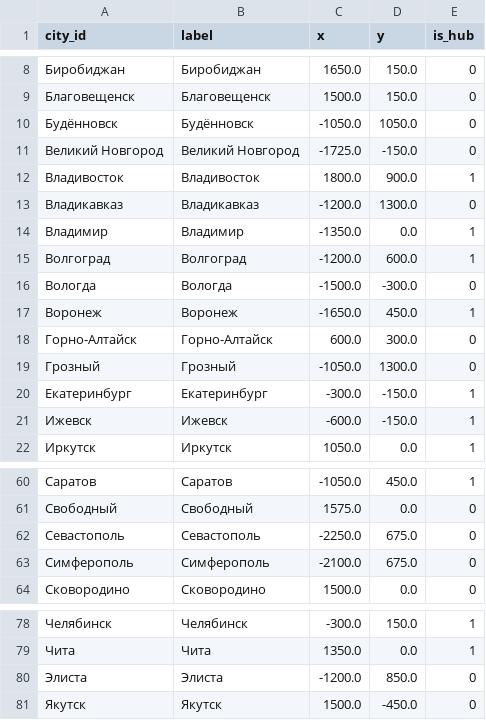
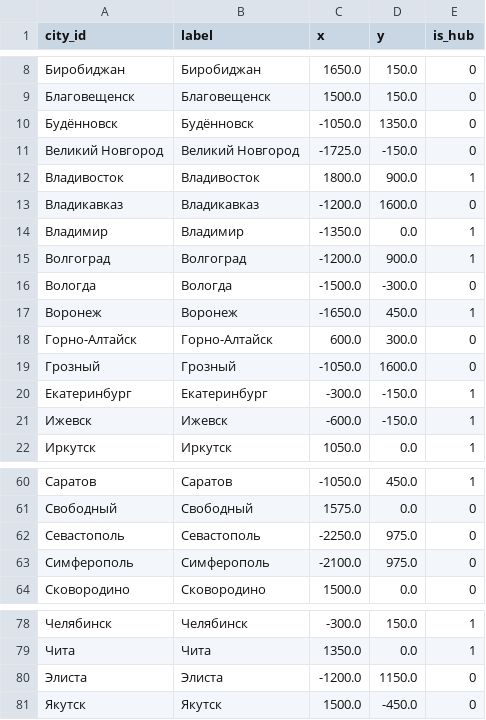
Before and after one commit to hhwwwww1414/Drive-Metro, a CSV file: public/data/cities.csv, drawn as a sheet; only a part is shown, gaps mark what is left out; the diff covers the shown part only.

```diff
--- a/public/data/cities.csv
+++ b/public/data/cities.csv
@@ -9,8 +9,8 @@ city_id,label,x,y,is_hub
 Благовещенск,Благовещенск,1500.0,150.0,0
-Будённовск,Будённовск,-1050.0,1050.0,0
+Будённовск,Будённовск,-1050.0,1350.0,0
 Великий Новгород,Великий Новгород,-1725.0,-150.0,0
 Владивосток,Владивосток,1800.0,900.0,1
-Владикавказ,Владикавказ,-1200.0,1300.0,0
+Владикавказ,Владикавказ,-1200.0,1600.0,0
 Владимир,Владимир,-1350.0,0.0,1
-Волгоград,Волгоград,-1200.0,600.0,1
+Волгоград,Волгоград,-1200.0,900.0,1
 Вологда,Вологда,-1500.0,-300.0,0
@@ -18,3 +18,3 @@ city_id,label,x,y,is_hub
 Горно-Алтайск,Горно-Алтайск,600.0,300.0,0
-Грозный,Грозный,-1050.0,1300.0,0
+Грозный,Грозный,-1050.0,1600.0,0
 Екатеринбург,Екатеринбург,-300.0,-150.0,1
@@ -61,4 +61,4 @@ city_id,label,x,y,is_hub
 Свободный,Свободный,1575.0,0.0,0
-Севастополь,Севастополь,-2250.0,675.0,0
-Симферополь,Симферополь,-2100.0,675.0,0
+Севастополь,Севастополь,-2250.0,975.0,0
+Симферополь,Симферополь,-2100.0,975.0,0
 Сковородино,Сковородино,1500.0,0.0,0
@@ -79,3 +79,3 @@ city_id,label,x,y,is_hub
 Чита,Чита,1350.0,0.0,1
-Элиста,Элиста,-1200.0,850.0,0
+Элиста,Элиста,-1200.0,1150.0,0
 Якутск,Якутск,1500.0,-450.0,0
```
Also changed, not shown: 10 edited cells elsewhere in this file.
